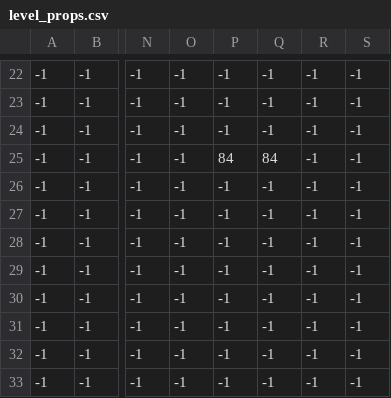
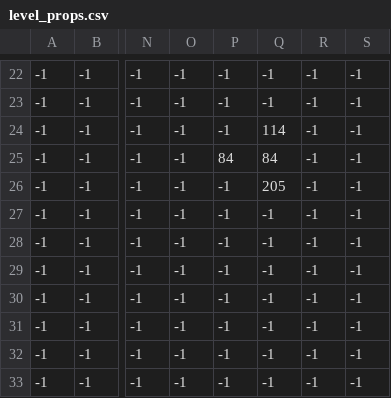
Before and after one commit to MrAAAswat/PokemonLikeEngine, a CSV file: Resources/maps/level_props.csv, drawn as a sheet; only a part is shown, gaps mark what is left out; the diff names each change by its address in the sheet, - before the commit and + after, or states it on an @@ line.

```diff
--- a/Resources/maps/level_props.csv
+++ b/Resources/maps/level_props.csv
-Q24: -1
+Q24: 114
-Q26: -1
+Q26: 205
```
Also changed, not shown: 12 other files.
